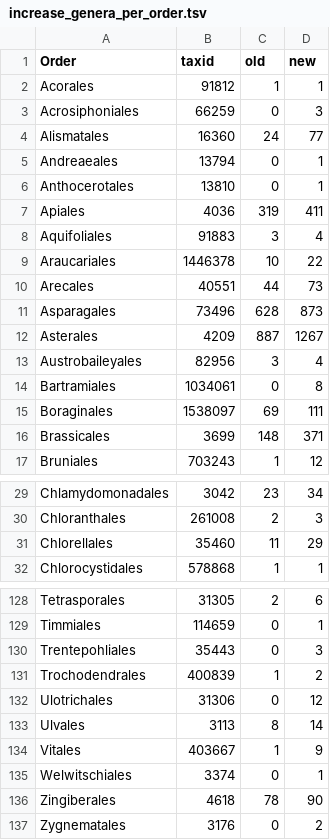
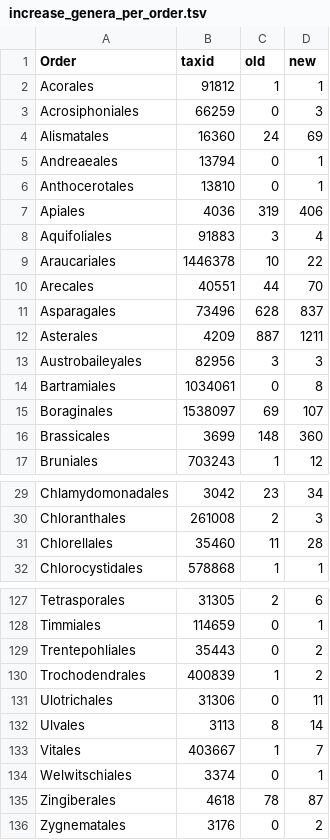
Before and after one commit to molbiodiv/meta-barcoding-dual-indexing, a TSV file: precomputed/increase_genera_per_order.tsv, drawn as a sheet; only a part is shown, gaps mark what is left out; the diff covers the shown part only.

```diff
--- a/precomputed/increase_genera_per_order.tsv
+++ b/precomputed/increase_genera_per_order.tsv
@@ -3,15 +3,15 @@ Acorales	91812	1	1
 Acrosiphoniales	66259	0	3
-Alismatales	16360	24	77
+Alismatales	16360	24	69
 Andreaeales	13794	0	1
 Anthocerotales	13810	0	1
-Apiales	4036	319	411
+Apiales	4036	319	406
 Aquifoliales	91883	3	4
 Araucariales	1446378	10	22
-Arecales	40551	44	73
-Asparagales	73496	628	873
-Asterales	4209	887	1267
-Austrobaileyales	82956	3	4
+Arecales	40551	44	70
+Asparagales	73496	628	837
+Asterales	4209	887	1211
+Austrobaileyales	82956	3	3
 Bartramiales	1034061	0	8
-Boraginales	1538097	69	111
-Brassicales	3699	148	371
+Boraginales	1538097	69	107
+Brassicales	3699	148	360
 Bruniales	703243	1	12
@@ -30,3 +30,3 @@ Chlamydomonadales	3042	23	34
 Chloranthales	261008	2	3
-Chlorellales	35460	11	29
+Chlorellales	35460	11	28
 Chlorocystidales	578868	1	1
@@ -129,9 +128,9 @@ Tetrasporales	31305	2	6
 Timmiales	114659	0	1
-Trentepohliales	35443	0	3
+Trentepohliales	35443	0	2
 Trochodendrales	400839	1	2
-Ulotrichales	31306	0	12
+Ulotrichales	31306	0	11
 Ulvales	3113	8	14
-Vitales	403667	1	9
+Vitales	403667	1	7
 Welwitschiales	3374	0	1
-Zingiberales	4618	78	90
+Zingiberales	4618	78	87
 Zygnematales	3176	0	2
```
Also changed, not shown: 1 removed row and 31 edited cells elsewhere in this file, precomputed/flora_usa/states.common.tsv, 5 other files.
